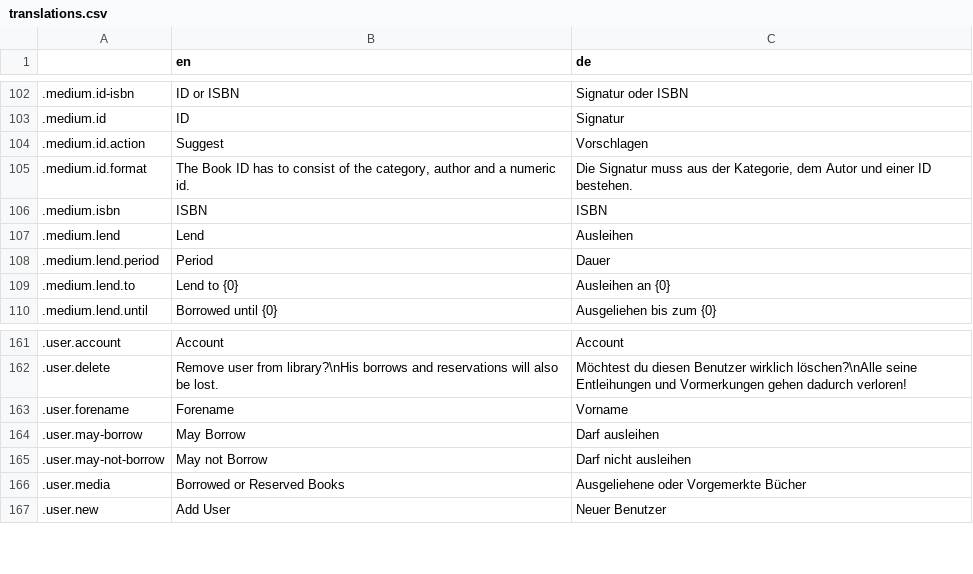
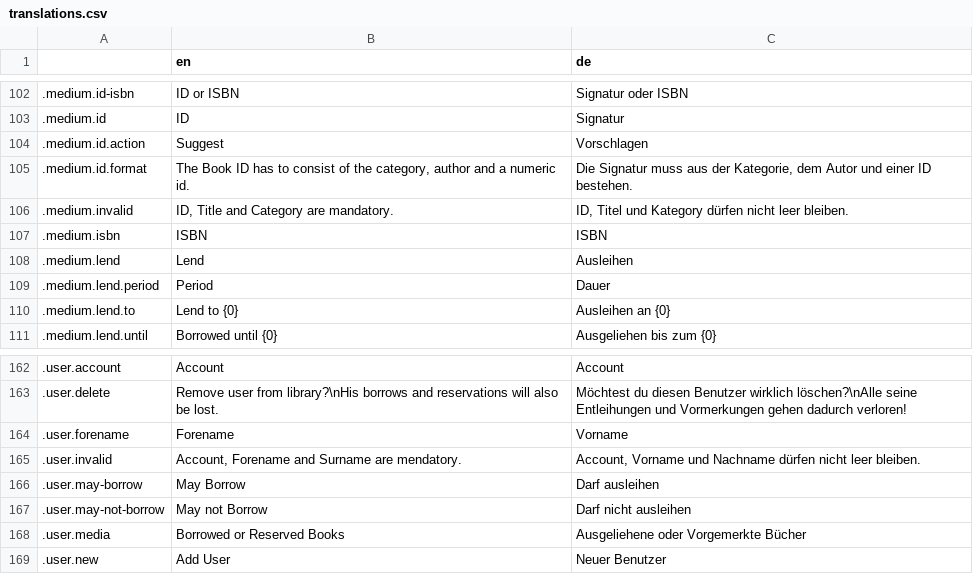
Before and after one commit to wrenger/schiller-lib, a CSV file: translations/translations.csv, drawn as a sheet; only a part is shown, gaps mark what is left out.

Commit message:
:sparkles: Finish medium & user editing
- Including user input validation
- Various inprovements

```diff
--- a/translations/translations.csv
+++ b/translations/translations.csv
@@ -105,2 +105,3 @@
 .medium.id.format,"The Book ID has to consist of the category, author and a numeric id.","Die Signatur muss aus der Kategorie, dem Autor und einer ID bestehen."
+.medium.invalid,"ID, Title and Category are mandatory.","ID, Titel und Kategory dürfen nicht leer bleiben."
 .medium.isbn,ISBN,ISBN
@@ -163,2 +164,3 @@
 .user.forename,Forename,Vorname
+.user.invalid,"Account, Forename and Surname are mendatory.","Account, Vorname und Nachname dürfen nicht leer bleiben."
 .user.may-borrow,May Borrow,Darf ausleihen
```
Also changed, not shown: 24 other files.
